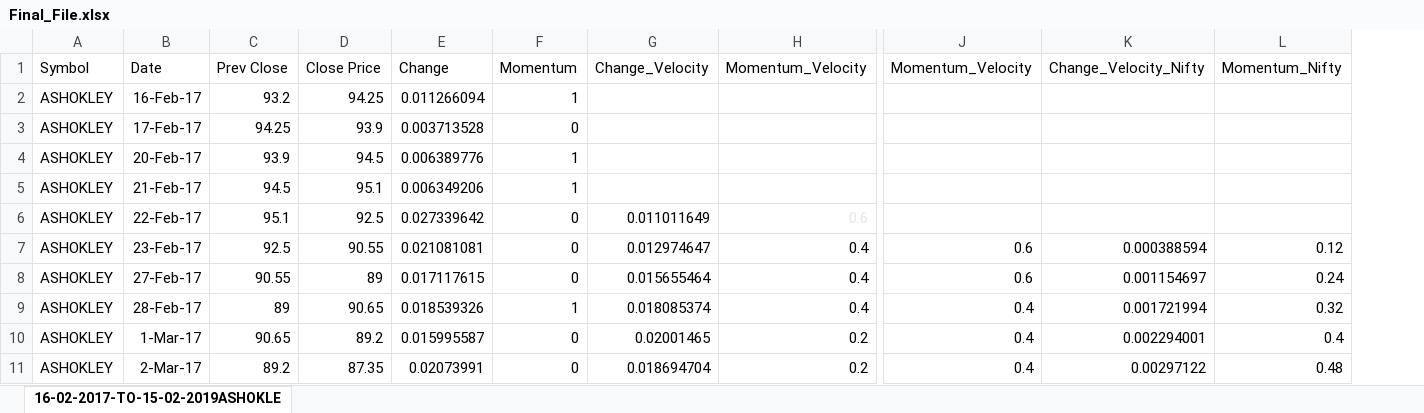
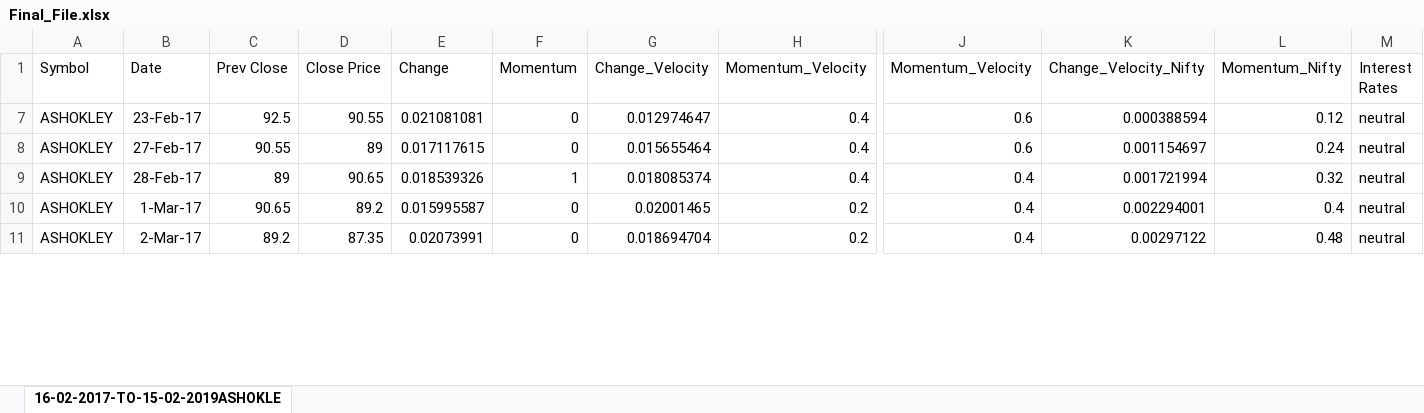
Before and after one commit to potalavenkatrao/EdgeIntell, an Excel workbook: Final_File.xlsx, sheet 16-02-2017-TO-15-02-2019ASHOKLE, drawn as a sheet; only a part is shown, gaps mark what is left out; values as stored, in another font and other column widths than the file's, no borders; removed rows and columns are numbered as before the commit, all else as after; rows hold the shown columns only; the diff names each change by its address in the sheet, - before the commit and + after, or states it on an @@ line.

Commit message:
Latest Shares File

```diff
--- a/Final_File.xlsx (sheet 16-02-2017-TO-15-02-2019ASHOKLE)
+++ b/Final_File.xlsx (sheet 16-02-2017-TO-15-02-2019ASHOKLE)
+column M (Interest Rates), rows 7-11: all neutral
@@ row 2 hidden: ASHOKLEY | 16-Feb-17 | 93.2 | 94.25 | 0.011266094 | 1 @@
@@ row 3 hidden: ASHOKLEY | 17-Feb-17 | 94.25 | 93.9 | 0.003713528 | 0 @@
@@ row 4 hidden: ASHOKLEY | 20-Feb-17 | 93.9 | 94.5 | 0.006389776 | 1 @@
@@ row 5 hidden: ASHOKLEY | 21-Feb-17 | 94.5 | 95.1 | 0.006349206 | 1 @@
@@ row 6 hidden: ASHOKLEY | 22-Feb-17 | 95.1 | 92.5 | 0.027339642 | 0 | 0.011011649 | 0.6 @@
```
